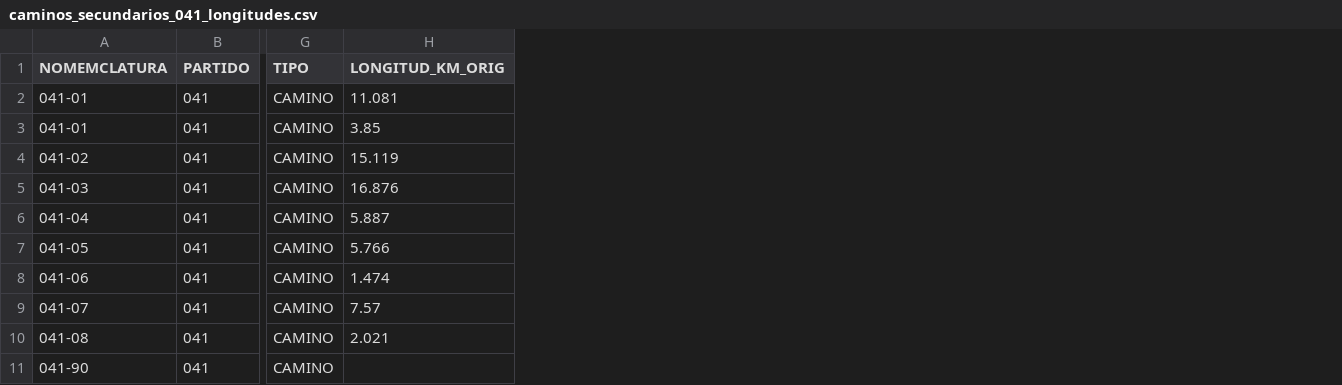
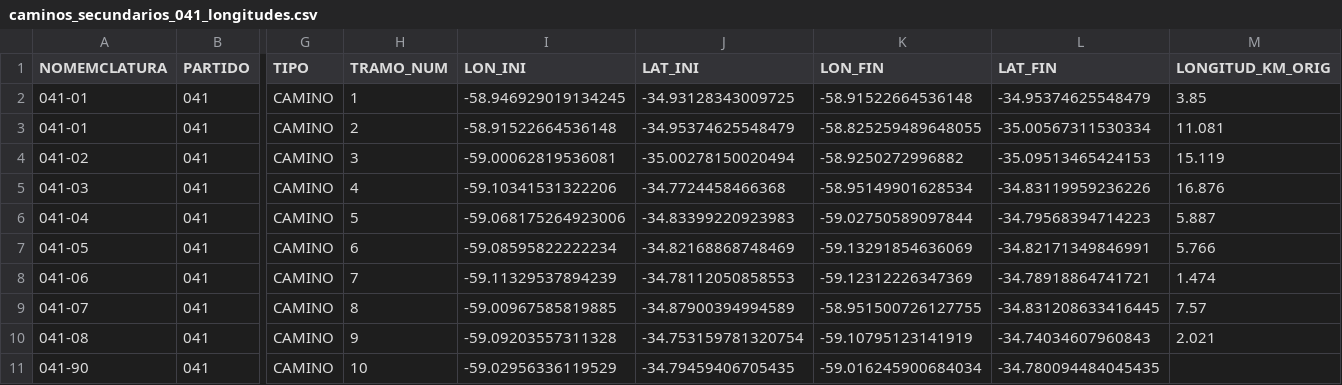
Before and after one commit to lemeit/DVBA, a CSV file: scripts/output/caminos_secundarios_041_longitudes.csv, drawn as a sheet; only a part is shown, gaps mark what is left out; addresses are those after the commit; the diff names each change by its address in the sheet, - before the commit and + after, or states it on an @@ line.

Commit message:
data(041): outputs regenerados con TRAMO_NUM y coords inicio/fin CSVs y GeoPackage del 041 actualizados al re-correr el script con la nueva lógica de orden de tramos. El _final.geojson ya estaba commiteado en 5cff26d, estos son los outputs auxiliares del mismo procesamiento.

```diff
--- a/scripts/output/caminos_secundarios_041_longitudes.csv
+++ b/scripts/output/caminos_secundarios_041_longitudes.csv
+column H (TRAMO_NUM), rows 3-11: 2 | 3 | 4 | 5 | 6 | 7 | 8 | 9 | 10
+column I (LON_INI), rows 3-11: -58.91522664536148 | -59.00062819536081 | -59.10341531322206 | -59.068175264923006 | -59.08595822222234 | -59.11329537894239 | -59.00967585819885 | -59.09203557311328 | -59.02956336119529
+column J (LAT_INI), rows 3-11: -34.95374625548479 | -35.00278150020494 | -34.7724458466368 | -34.83399220923983 | -34.82168868748469 | -34.78112050858553 | -34.87900394994589 | -34.753159781320754 | -34.79459406705435
+column K (LON_FIN), rows 3-11: -58.825259489648055 | -58.9250272996882 | -58.95149901628534 | -59.02750589097844 | -59.13291854636069 | -59.12312226347369 | -58.951500726127755 | -59.10795123141919 | -59.016245900684034
+column L (LAT_FIN), rows 3-11: -35.00567311530334 | -35.09513465424153 | -34.83119959236226 | -34.79568394714223 | -34.82171349846991 | -34.78918864741721 | -34.831208633416445 | -34.74034607960843 | -34.780094484045435
@@ row 3 moved to row 2: 041-01 @@
```
Also changed, not shown: 1 other file.
